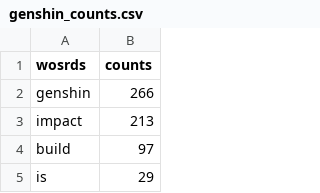
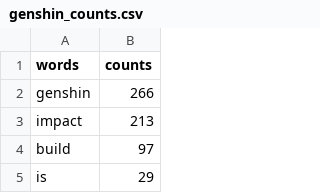
Before and after one commit to TanakitInt/Genshin_Characters_Keyword, a CSV file: genshin_counts.csv, drawn as a sheet; only a part is shown.

Commit message:
typo fix

```diff
--- a/genshin_counts.csv
+++ b/genshin_counts.csv
@@ -1,2 +1,2 @@
-wosrds,counts
+words,counts
 genshin,266
```
Also changed, not shown: genshin_counts_with_categories.csv.
